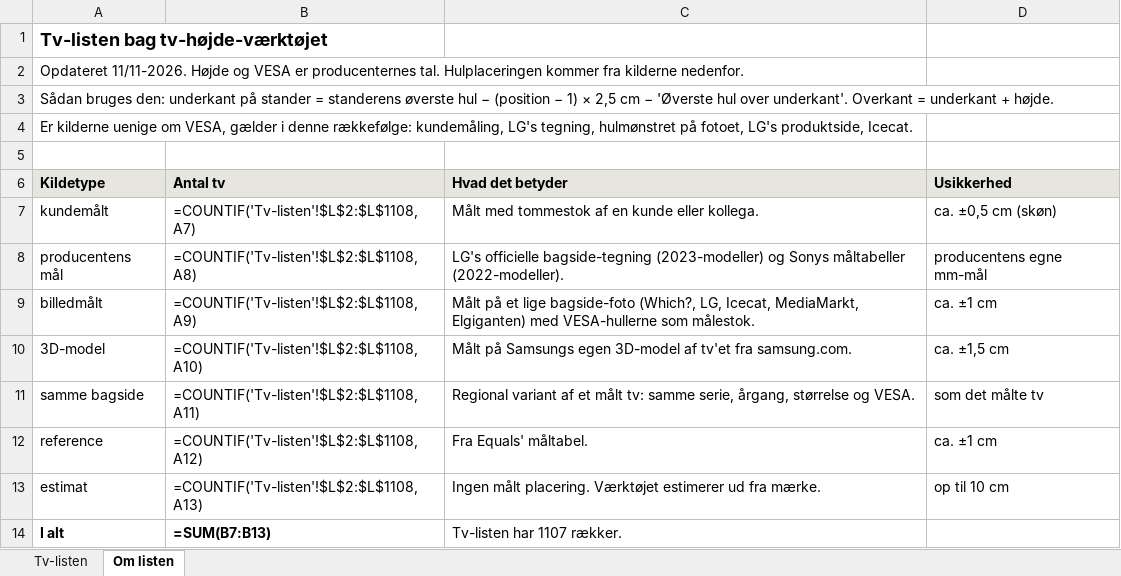
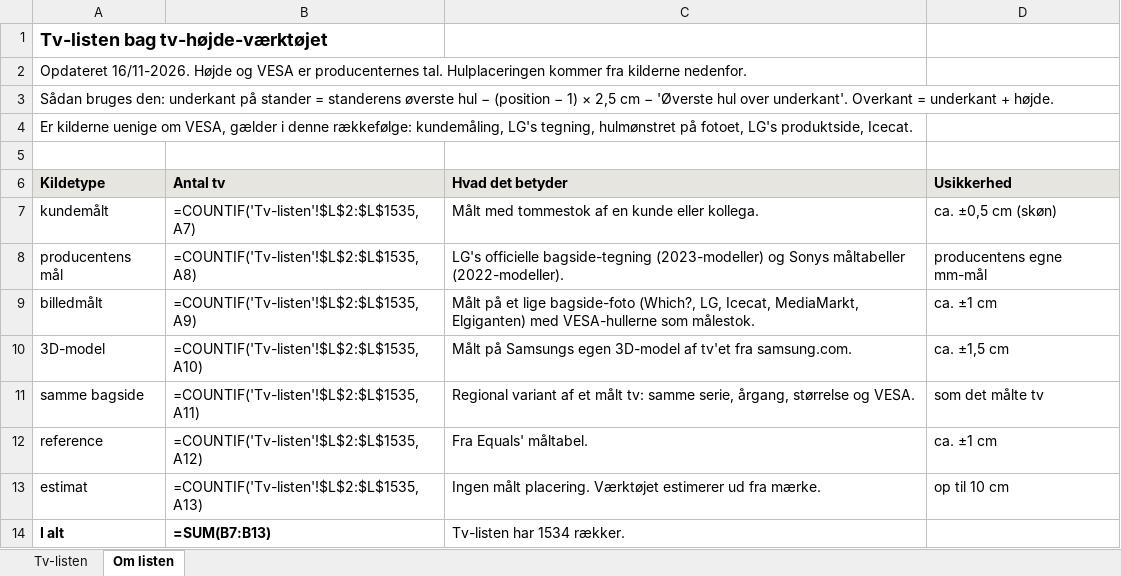
Before and after one commit to pedestal-aps/pedestal-insights, an Excel workbook: tv-hoejde/tv-liste.xlsx, sheet Om listen, drawn as a sheet; values as stored, in another font and other column widths than the file's, no borders; formulas without a stored value are shown as written; the diff names each change by its address in the sheet, - before the commit and + after, or states it on an @@ line.

```diff
--- a/tv-hoejde/tv-liste.xlsx (sheet Om listen)
+++ b/tv-hoejde/tv-liste.xlsx (sheet Om listen)
-A2 (Kildetype): Opdateret 11/11-2026. Højde og…
+A2 (Kildetype): Opdateret 16/11-2026. Højde og…
-B7 (Antal tv): =COUNTIF('Tv-listen'!$L$2:$L$1108,A7)
+B7 (Antal tv): =COUNTIF('Tv-listen'!$L$2:$L$1535,A7)
-B8 (Antal tv): =COUNTIF('Tv-listen'!$L$2:$L$1108,A8)
+B8 (Antal tv): =COUNTIF('Tv-listen'!$L$2:$L$1535,A8)
-B9 (Antal tv): =COUNTIF('Tv-listen'!$L$2:$L$1108,A9)
+B9 (Antal tv): =COUNTIF('Tv-listen'!$L$2:$L$1535,A9)
-B10 (Antal tv): =COUNTIF('Tv-listen'!$L$2:$L$1108,A10)
+B10 (Antal tv): =COUNTIF('Tv-listen'!$L$2:$L$1535,A10)
-B11 (Antal tv): =COUNTIF('Tv-listen'!$L$2:$L$1108,A11)
+B11 (Antal tv): =COUNTIF('Tv-listen'!$L$2:$L$1535,A11)
-B12 (Antal tv): =COUNTIF('Tv-listen'!$L$2:$L$1108,A12)
+B12 (Antal tv): =COUNTIF('Tv-listen'!$L$2:$L$1535,A12)
-B13 (Antal tv): =COUNTIF('Tv-listen'!$L$2:$L$1108,A13)
+B13 (Antal tv): =COUNTIF('Tv-listen'!$L$2:$L$1535,A13)
-C14 (Hvad det betyder): Tv-listen har 1107 rækker.
+C14 (Hvad det betyder): Tv-listen har 1534 rækker.
```
Also changed, not shown: sheet Tv-listen, 3 other files.
